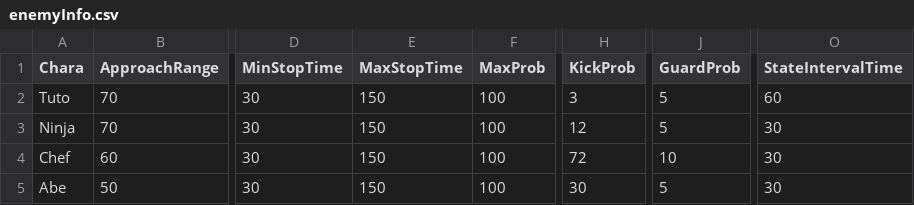
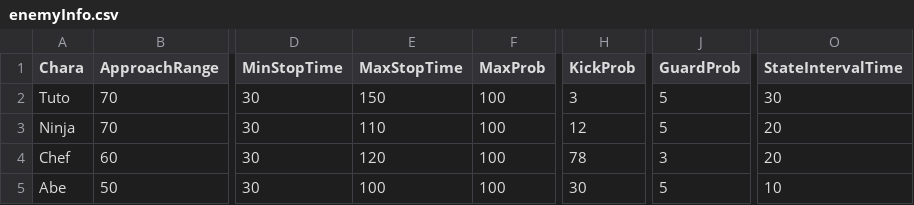
Before and after one commit to renka1225/MyGame, a CSV file: Uedaが往く/Uedaが往く/data/csv/enemyInfo.csv, drawn as a sheet; only a part is shown, gaps mark what is left out; the diff names each change by its address in the sheet, - before the commit and + after, or states it on an @@ line.

```diff
--- a/Uedaが往く/Uedaが往く/data/csv/enemyInfo.csv
+++ b/Uedaが往く/Uedaが往く/data/csv/enemyInfo.csv
-O2 (StateIntervalTime): 60
+O2 (StateIntervalTime): 30
-E3 (MaxStopTime): 150
+E3 (MaxStopTime): 110
-O3:O4 (StateIntervalTime): 30
+O3:O4 (StateIntervalTime): 20
-E4 (MaxStopTime): 150
+E4 (MaxStopTime): 120
-H4 (KickProb): 72
+H4 (KickProb): 78
-J4 (GuardProb): 10
+J4 (GuardProb): 3
-E5 (MaxStopTime): 150
+E5 (MaxStopTime): 100
-O5 (StateIntervalTime): 30
+O5 (StateIntervalTime): 10
```
Also changed, not shown: Uedaが往く/Uedaが往く/data/csv/Collision.csv, Uedaが往く/Uedaが往く/data/csv/charaStatus.csv, 34 other files.
